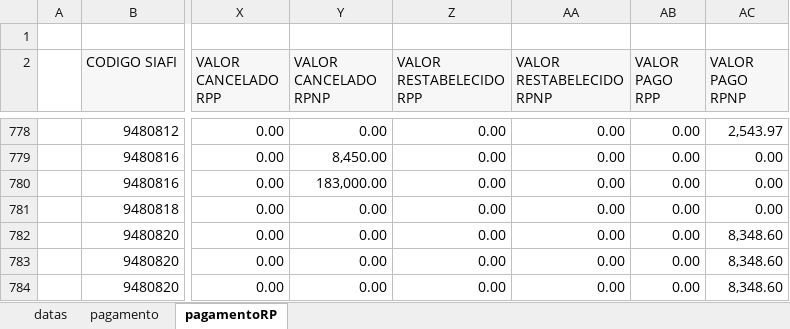
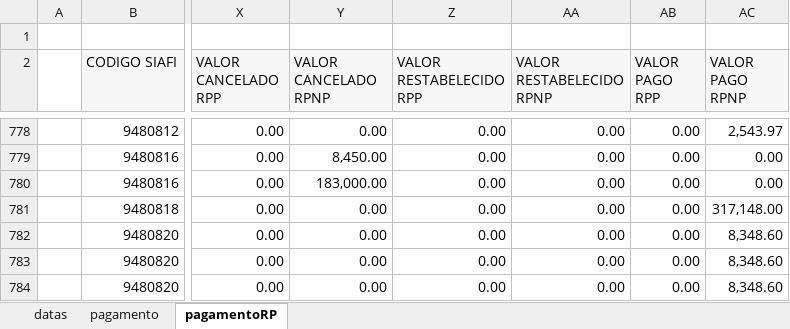
Before and after one commit to transparencia-mg/portal_emendas_federais, an Excel workbook: upload/Emendas_Federais.xlsx, sheet pagamentoRP, drawn as a sheet; only a part is shown, gaps mark what is left out; values as stored, in another font and other column widths than the file's, no borders; the diff covers the shown part only; the diff names each change by its address in the sheet, - before the commit and + after, or states it on an @@ line.

```diff
--- a/upload/Emendas_Federais.xlsx (sheet pagamentoRP)
+++ b/upload/Emendas_Federais.xlsx (sheet pagamentoRP)
-AC781 (VALOR PAGO RPNP): 0.00
+AC781 (VALOR PAGO RPNP): 317,148.00
```
Also changed, not shown: 12 edited cells elsewhere in this sheet, sheet pagamento, sheet datas, datas.xlsx, link_convenios.xlsx, 3 other files.
